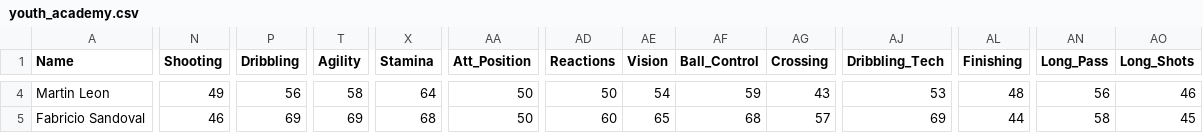
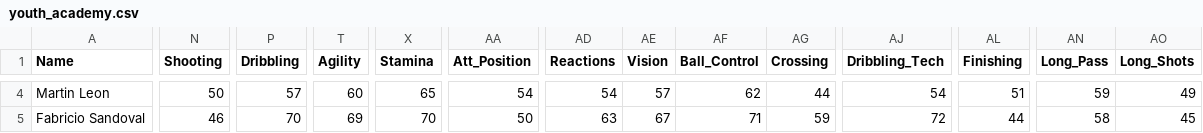
Before and after one commit to Gaunttk/Keeyvon-Jenkins-FC26-Manager-Career, a CSV file: youth_academy.csv, drawn as a sheet; only a part is shown, gaps mark what is left out; the diff covers the shown part only; the diff names each change by its address in the sheet, - before the commit and + after, or states it on an @@ line.

```diff
--- a/youth_academy.csv
+++ b/youth_academy.csv
-N4 (Shooting): 49
+N4 (Shooting): 50
-P4 (Dribbling): 56
+P4 (Dribbling): 57
-T4 (Agility): 58
+T4 (Agility): 60
-X4 (Stamina): 64
+X4 (Stamina): 65
-AA4 (Att_Position): 50
+AA4 (Att_Position): 54
-AD4 (Reactions): 50
+AD4 (Reactions): 54
-AE4 (Vision): 54
+AE4 (Vision): 57
-AF4 (Ball_Control): 59
+AF4 (Ball_Control): 62
-AG4 (Crossing): 43
+AG4 (Crossing): 44
-AJ4 (Dribbling_Tech): 53
+AJ4 (Dribbling_Tech): 54
-AL4 (Finishing): 48
+AL4 (Finishing): 51
-AN4 (Long_Pass): 56
+AN4 (Long_Pass): 59
-AO4 (Long_Shots): 46
+AO4 (Long_Shots): 49
-P5 (Dribbling): 69
+P5 (Dribbling): 70
-X5 (Stamina): 68
+X5 (Stamina): 70
-AD5 (Reactions): 60
+AD5 (Reactions): 63
-AE5 (Vision): 65
+AE5 (Vision): 67
-AF5 (Ball_Control): 68
+AF5 (Ball_Control): 71
-AG5 (Crossing): 57
+AG5 (Crossing): 59
-AJ5 (Dribbling_Tech): 69
+AJ5 (Dribbling_Tech): 72
```
Also changed, not shown: 170 edited cells elsewhere in this file, wrexham_squad.csv, 20 other files.
